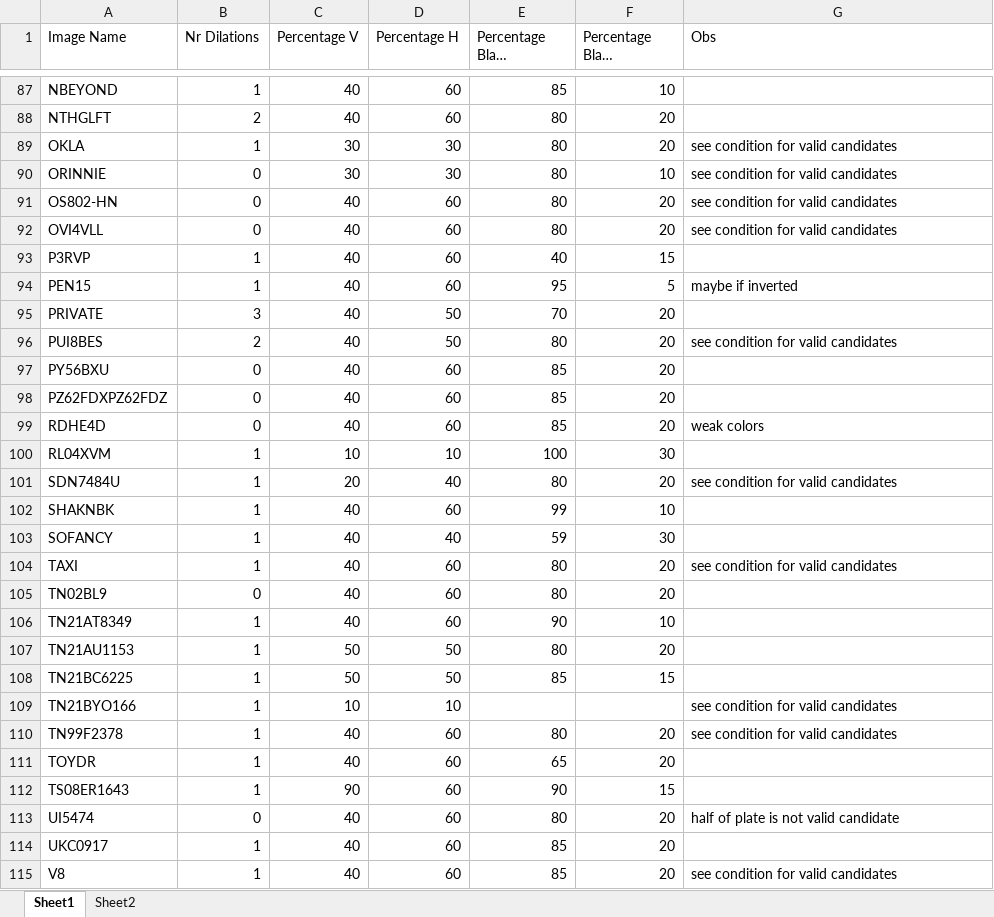
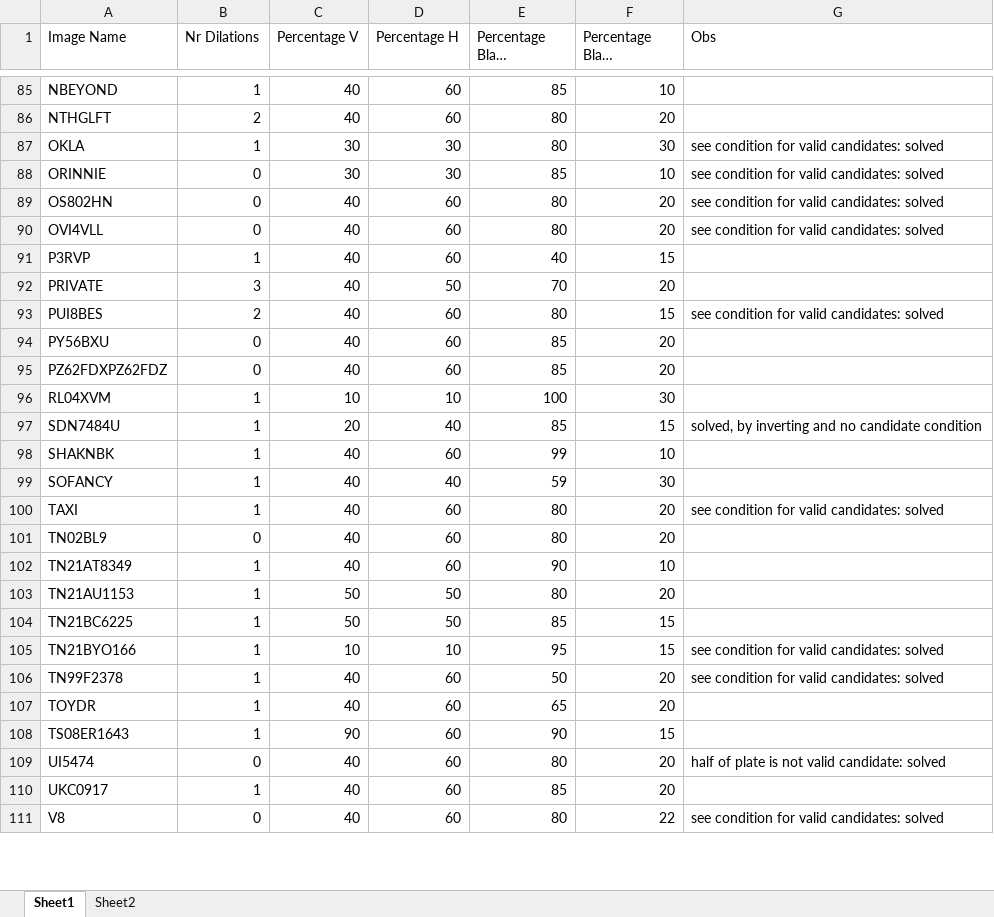
Before and after one commit to IuliaCipleu/Car_Plate_Detector_With_OCR, an Excel workbook: parameters.xlsx, sheet Sheet1, drawn as a sheet; only a part is shown, gaps mark what is left out; long unchanged cells end in …; values as stored, in another font and other column widths than the file's, no borders; removed rows and columns are numbered as before the commit, all else as after; the diff covers the shown part only; the diff names each change by its address in the sheet, - before the commit and + after, or states it on an @@ line.

Commit message:
added candidate in TestImageInfo

```diff
--- a/parameters.xlsx (sheet Sheet1)
+++ b/parameters.xlsx (sheet Sheet1)
-F87 (Percentage Black Characters): 20
+F87 (Percentage Black Characters): 30
-G87:G90 (Obs): see condition for valid candidates
+G87:G90 (Obs): see condition for valid candidates: solved
-E88 (Percentage Black Projection): 80
+E88 (Percentage Black Projection): 85
-A89 (Image Name): OS802-HN
+A89 (Image Name): OS802HN
-row 94: PEN15 | 1 | 40 | 60 | 95 | 5 | maybe if inverted
-D93 (Percentage H): 50
+D93 (Percentage H): 60
-F93 (Percentage Black Characters): 20
+F93 (Percentage Black Characters): 15
-G93 (Obs): see condition for valid candidates
+G93 (Obs): see condition for valid candidates: solved
-row 99: RDHE4D | 0 | 40 | 60 | 85 | 20 | weak colors
-E97 (Percentage Black Projection): 80
+E97 (Percentage Black Projection): 85
-F97 (Percentage Black Characters): 20
+F97 (Percentage Black Characters): 15
-G97 (Obs): see condition for valid candidates
+G97 (Obs): solved, by inverting and no candidate condition
-G100 (Obs): see condition for valid candidates
+G100 (Obs): see condition for valid candidates: solved
-E105 (Percentage Black Projection): (empty)
+E105 (Percentage Black Projection): 95
-F105 (Percentage Black Characters): (empty)
+F105 (Percentage Black Characters): 15
-G105:G106 (Obs): see condition for valid candidates
+G105:G106 (Obs): see condition for valid candidates: solved
-E106 (Percentage Black Projection): 80
+E106 (Percentage Black Projection): 50
-G109 (Obs): half of plate is not valid candidate
+G109 (Obs): half of plate is not valid candidate: solved
-B111 (Nr Dilations): 1
+B111 (Nr Dilations): 0
-E111 (Percentage Black Projection): 85
+E111 (Percentage Black Projection): 80
-F111 (Percentage Black Characters): 20
+F111 (Percentage Black Characters): 22
-G111 (Obs): see condition for valid candidates
+G111 (Obs): see condition for valid candidates: solved
```
Also changed, not shown: 6 added rows, 3 removed rows and 67 edited cells elsewhere in this sheet, sheet Sheet2, 1 other file.
